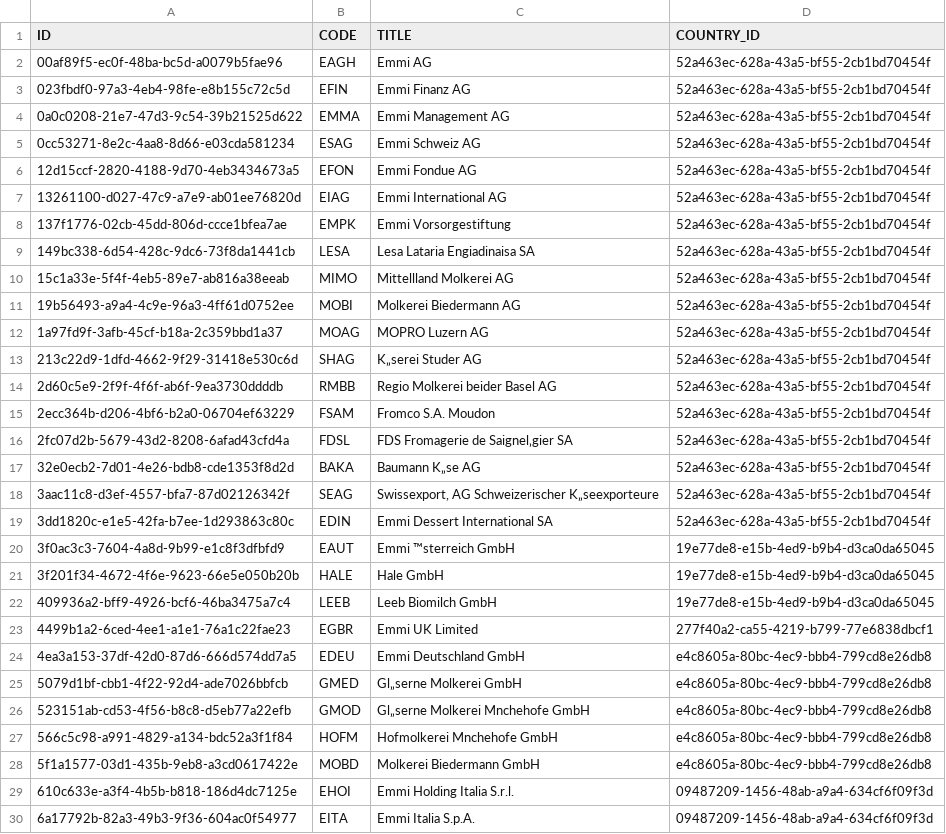
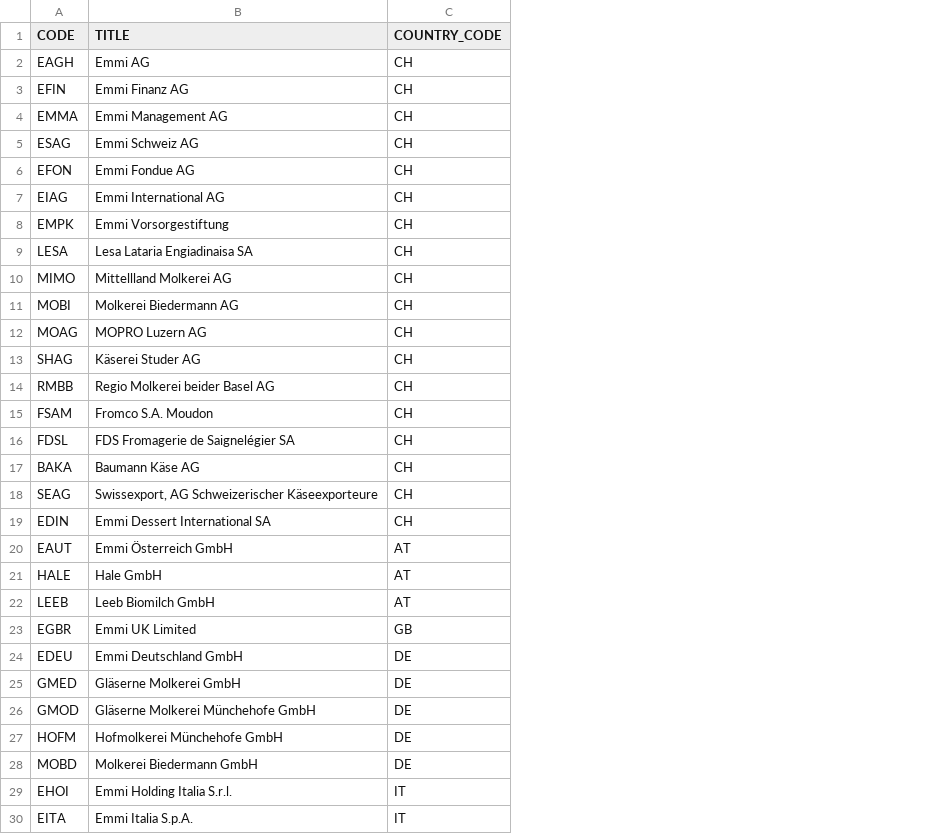
Before and after one commit to bkrencker/letsmove, a CSV file: db/data/letsmove-Companies.csv, drawn as a sheet; only a part is shown; removed rows and columns are numbered as before the commit, all else as after; the diff covers the shown part only; the diff names each change by its address in the sheet, - before the commit and + after, or states it on an @@ line.

```diff
--- a/db/data/letsmove-Companies.csv
+++ b/db/data/letsmove-Companies.csv
-column A (ID), rows 2-30: 00af89f5-ec0f-48ba-bc5d-a0079b5fae96 | 023fbdf0-97a3-4eb4-98fe-e8b155c72c5d | 0a0c0208-21e7-47d3-9c54-39b21525d622 | 0cc53271-8e2c-4aa8-8d66-e03cda581234 | 12d15ccf-2820-4188-9d70-4eb3434673a5 | 13261100-d027-47c9-a7e9-ab01ee76820d | 137f1776-02cb-45dd-806d-ccce1bfea7ae | 149bc338-6d54-428c-9dc6-73f8da1441cb | 15c1a33e-5f4f-4eb5-89e7-ab816a38eeab | 19b56493-a9a4-4c9e-96a3-4ff61d0752ee | 1a97fd9f-3afb-45cf-b18a-2c359bbd1a37 | 213c22d9-1dfd-4662-9f29-31418e530c6d | 2d60c5e9-2f9f-4f6f-ab6f-9ea3730ddddb | 2ecc364b-d206-4bf6-b2a0-06704ef63229 | 2fc07d2b-5679-43d2-8208-6afad43cfd4a | 32e0ecb2-7d01-4e26-bdb8-cde1353f8d2d | 3aac11c8-d3ef-4557-bfa7-87d02126342f | 3dd1820c-e1e5-42fa-b7ee-1d293863c80c | 3f0ac3c3-7604-4a8d-9b99-e1c8f3dfbfd9 | 3f201f34-4672-4f6e-9623-66e5e050b20b | 409936a2-bff9-4926-bcf6-46ba3475a7c4 | 4499b1a2-6ced-4ee1-a1e1-76a1c22fae23 | 4ea3a153-37df-42d0-87d6-666d574dd7a5 | 5079d1bf-cbb1-4f22-92d4-ade7026bbfcb | 523151ab-cd53-4f56-b8c8-d5eb77a22efb | 566c5c98-a991-4829-a134-bdc52a3f1f84 | 5f1a1577-03d1-435b-9eb8-a3cd0617422e | 610c633e-a3f4-4b5b-b818-186d4dc7125e | 6a17792b-82a3-49b3-9f36-604ac0f54977
-column D (COUNTRY_ID), rows 2-30: 52a463ec-628a-43a5-bf55-2cb1bd70454f | 52a463ec-628a-43a5-bf55-2cb1bd70454f | 52a463ec-628a-43a5-bf55-2cb1bd70454f | 52a463ec-628a-43a5-bf55-2cb1bd70454f | 52a463ec-628a-43a5-bf55-2cb1bd70454f | 52a463ec-628a-43a5-bf55-2cb1bd70454f | 52a463ec-628a-43a5-bf55-2cb1bd70454f | 52a463ec-628a-43a5-bf55-2cb1bd70454f | 52a463ec-628a-43a5-bf55-2cb1bd70454f | 52a463ec-628a-43a5-bf55-2cb1bd70454f | 52a463ec-628a-43a5-bf55-2cb1bd70454f | 52a463ec-628a-43a5-bf55-2cb1bd70454f | 52a463ec-628a-43a5-bf55-2cb1bd70454f | 52a463ec-628a-43a5-bf55-2cb1bd70454f | 52a463ec-628a-43a5-bf55-2cb1bd70454f | 52a463ec-628a-43a5-bf55-2cb1bd70454f | 52a463ec-628a-43a5-bf55-2cb1bd70454f | 52a463ec-628a-43a5-bf55-2cb1bd70454f | 19e77de8-e15b-4ed9-b9b4-d3ca0da65045 | 19e77de8-e15b-4ed9-b9b4-d3ca0da65045 | 19e77de8-e15b-4ed9-b9b4-d3ca0da65045 | 277f40a2-ca55-4219-b799-77e6838dbcf1 | e4c8605a-80bc-4ec9-bbb4-799cd8e26db8 | e4c8605a-80bc-4ec9-bbb4-799cd8e26db8 | e4c8605a-80bc-4ec9-bbb4-799cd8e26db8 | e4c8605a-80bc-4ec9-bbb4-799cd8e26db8 | e4c8605a-80bc-4ec9-bbb4-799cd8e26db8 | 09487209-1456-48ab-a9a4-634cf6f09f3d | 09487209-1456-48ab-a9a4-634cf6f09f3d
+column C (COUNTRY_CODE), rows 2-30: CH | CH | CH | CH | CH | CH | CH | CH | CH | CH | CH | CH | CH | CH | CH | CH | CH | CH | AT | AT | AT | GB | DE | DE | DE | DE | DE | IT | IT
-B13 (TITLE): K„serei Studer AG
+B13 (TITLE): Käserei Studer AG
-B16 (TITLE): FDS Fromagerie de Saignel‚gier SA
+B16 (TITLE): FDS Fromagerie de Saignelégier SA
-B17 (TITLE): Baumann K„se AG
+B17 (TITLE): Baumann Käse AG
-B18 (TITLE): …AG Schweizerischer K„seexporteure
+B18 (TITLE): …AG Schweizerischer Käseexporteure
-B20 (TITLE): Emmi ™sterreich GmbH
+B20 (TITLE): Emmi Österreich GmbH
-B25 (TITLE): Gl„serne Molkerei GmbH
+B25 (TITLE): Gläserne Molkerei GmbH
-B26 (TITLE): Gl„serne Molkerei Mnchehofe GmbH
+B26 (TITLE): Gläserne Molkerei Münchehofe GmbH
-B27 (TITLE): Hofmolkerei Mnchehofe GmbH
+B27 (TITLE): Hofmolkerei Münchehofe GmbH
```
Also changed, not shown: 8 edited cells elsewhere in this file, 4 other files.
